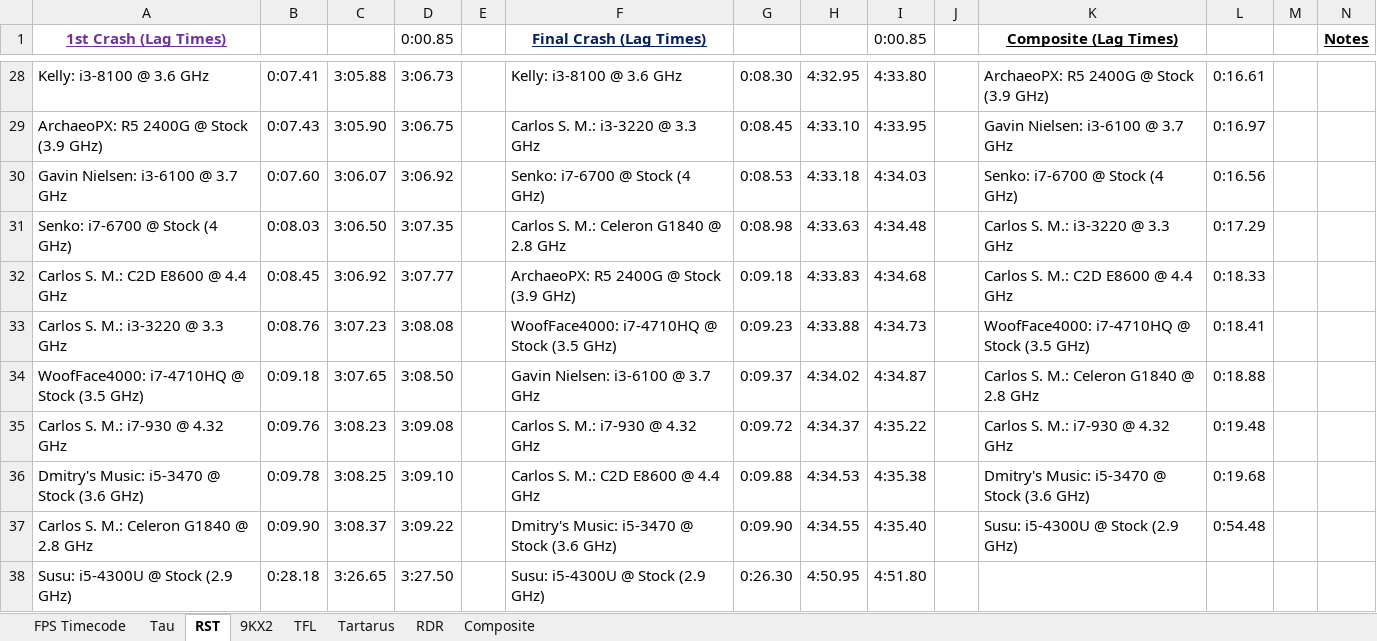
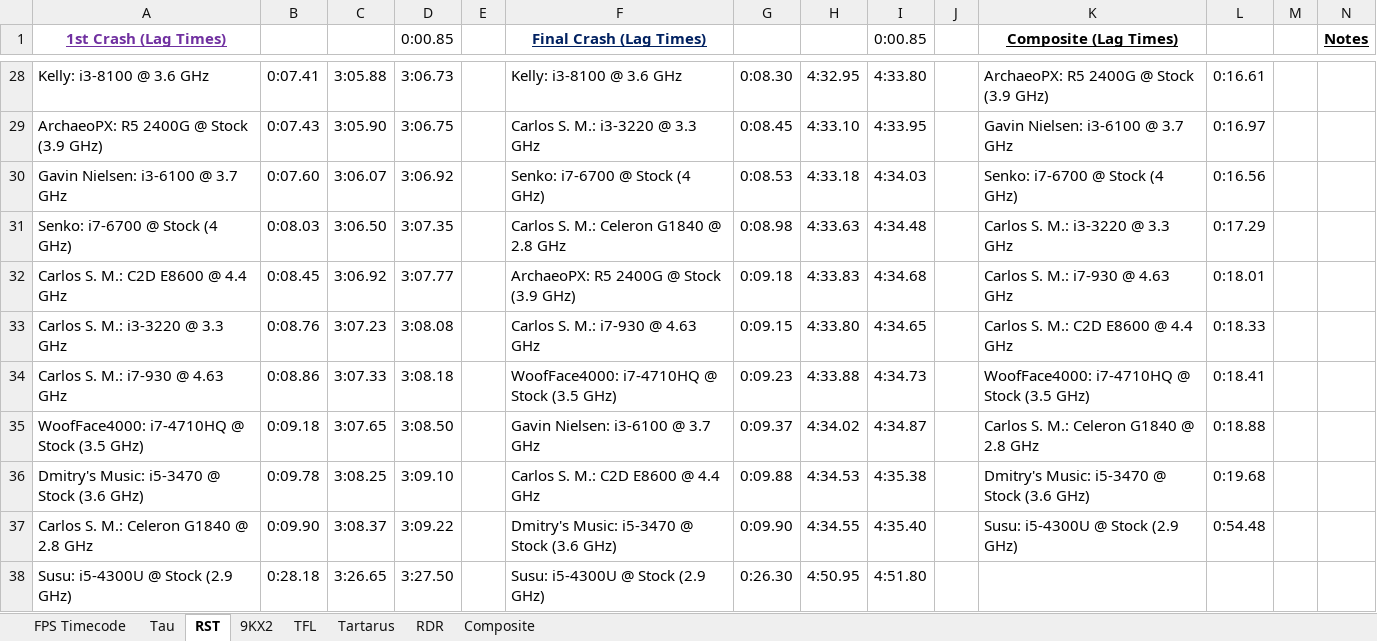
Before and after one commit to Hans5958/Official-2019-Black-MIDI-Mega-Comparison, an Excel workbook: Stats.xlsx, sheet RST, drawn as a sheet; only a part is shown, gaps mark what is left out; values as stored, in another font and other column widths than the file's, no borders; removed rows and columns are numbered as before the commit, all else as after; the diff names each change by its address in the sheet, - before the commit and + after, or states it on an @@ line.

Commit message:
Add files via upload

```diff
--- a/Stats.xlsx (sheet RST)
+++ b/Stats.xlsx (sheet RST)
-K32 (Composite (Lag Times)): Carlos S. M.: C2D E8600 @ 4.4 GHz
+K32 (Composite (Lag Times)): Carlos S. M.: i7-930 @ 4.63 GHz
-L32: 0:18.33
+L32: 0:18.01
-F33 (Final Crash (Lag Times)): WoofFace4000: i7-4710HQ @ Stock (3.5 GHz)
+F33 (Final Crash (Lag Times)): Carlos S. M.: i7-930 @ 4.63 GHz
-G33: 0:09.23
+G33: 0:09.15
-H33: 4:33.88
+H33: 4:33.80
-I33 (0:00.85): 4:34.73
+I33 (0:00.85): 4:34.65
-K33 (Composite (Lag Times)): WoofFace4000: i7-4710HQ @ Stock (3.5 GHz)
+K33 (Composite (Lag Times)): Carlos S. M.: C2D E8600 @ 4.4 GHz
-L33: 0:18.41
+L33: 0:18.33
+row 34: Carlos S. M.: i7-930 @ 4.63 GHz | 0:08.86 | 3:07.33 | 3:08.18 |  | WoofFace4000: i7-4710HQ @ Stock (3.5 GHz) | 0:09.23 | 4:33.88 | 4:34.73 |  | WoofFace4000: i7-4710HQ @ Stock (3.5 GHz) | 0:18.41
-row 35: Carlos S. M.: i7-930 @ 4.32 GHz | 0:09.76 | 3:08.23 | 3:09.08 |  | Carlos S. M.: i7-930 @ 4.32 GHz | 0:09.72 | 4:34.37 | 4:35.22 |  | Carlos S. M.: i7-930 @ 4.32 GHz | 0:19.48
```
Also changed, not shown: sheet 9KX2, sheet Tartarus, formulas that keep their value.
